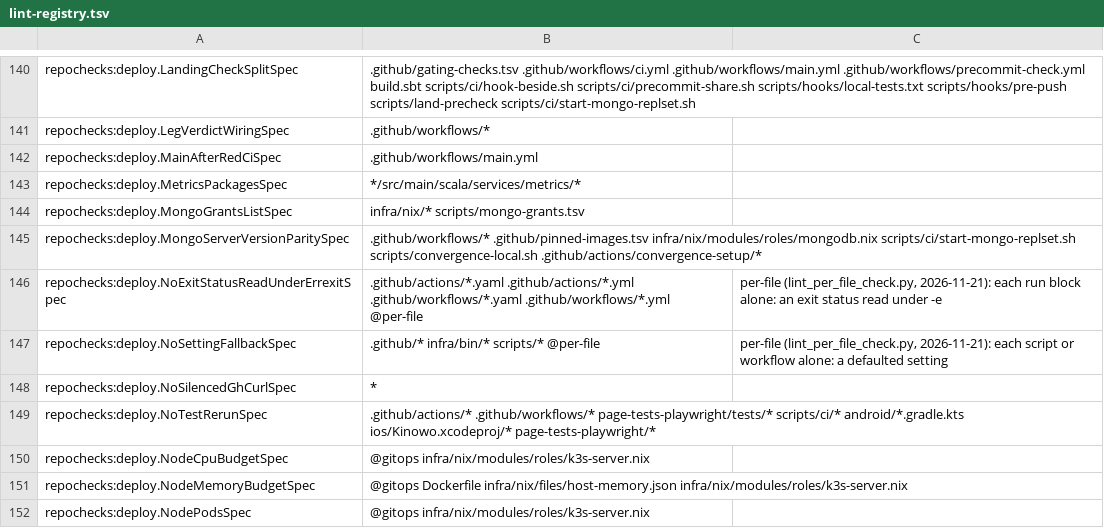
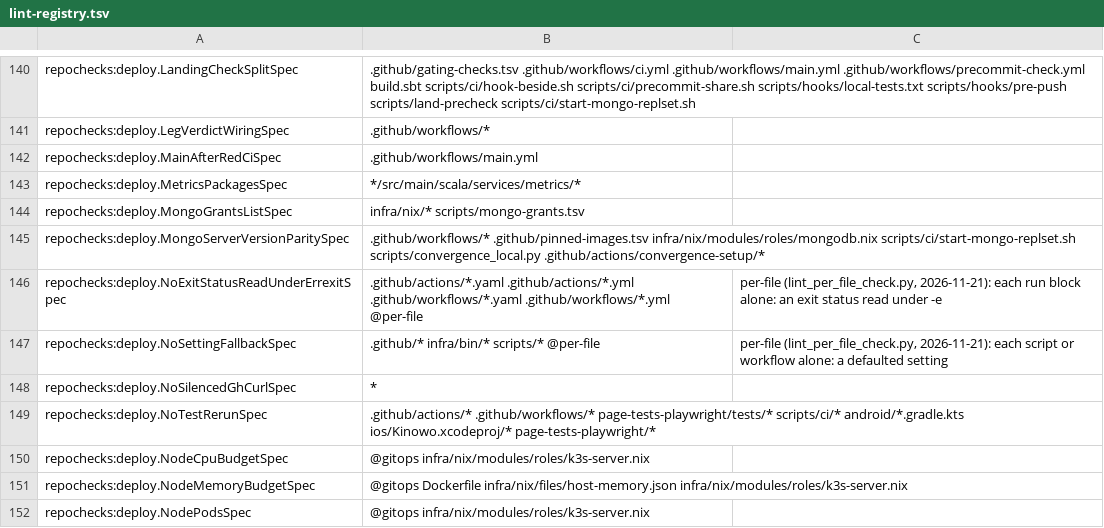
Before and after one commit to pawelkrupinski/movies, a TSV file: scripts/hooks/lint-registry.tsv, drawn as a sheet; only a part is shown, gaps mark what is left out.

```diff
--- a/scripts/hooks/lint-registry.tsv
+++ b/scripts/hooks/lint-registry.tsv
@@ -144,3 +144,3 @@ repochecks:deploy.MetricsPackagesSpec	*/src/main/scala/services/metrics/*
 repochecks:deploy.MongoGrantsListSpec	infra/nix/* scripts/mongo-grants.tsv
-repochecks:deploy.MongoServerVersionParitySpec	.github/workflows/* .github/pinned-images.tsv infra/nix/modules/roles/mongodb.nix scripts/ci/start-mongo-replset.sh scripts/convergence-local.sh .github/actions/convergence-setup/*
+repochecks:deploy.MongoServerVersionParitySpec	.github/workflows/* .github/pinned-images.tsv infra/nix/modules/roles/mongodb.nix scripts/ci/start-mongo-replset.sh scripts/convergence_local.py .github/actions/convergence-setup/*
 repochecks:deploy.NoExitStatusReadUnderErrexitSpec	.github/actions/*.yaml .github/actions/*.yml .github/workflows/*.yaml .github/workflows/*.yml @per-file	per-file (lint_per_file_check.py, 2026-11-21): each run block alone: an exit status read under -e
```
Also changed, not shown: 7 other files.
